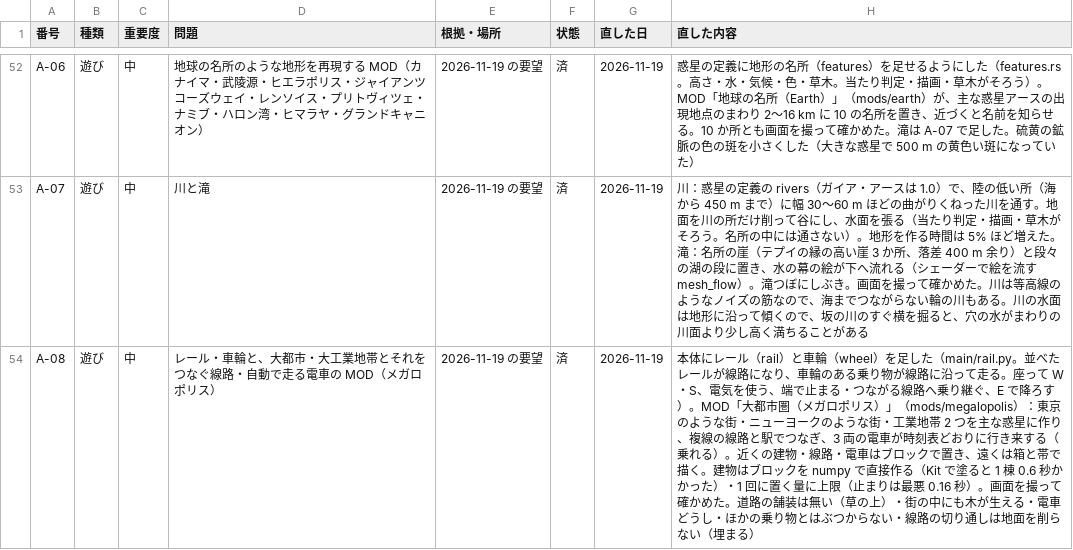
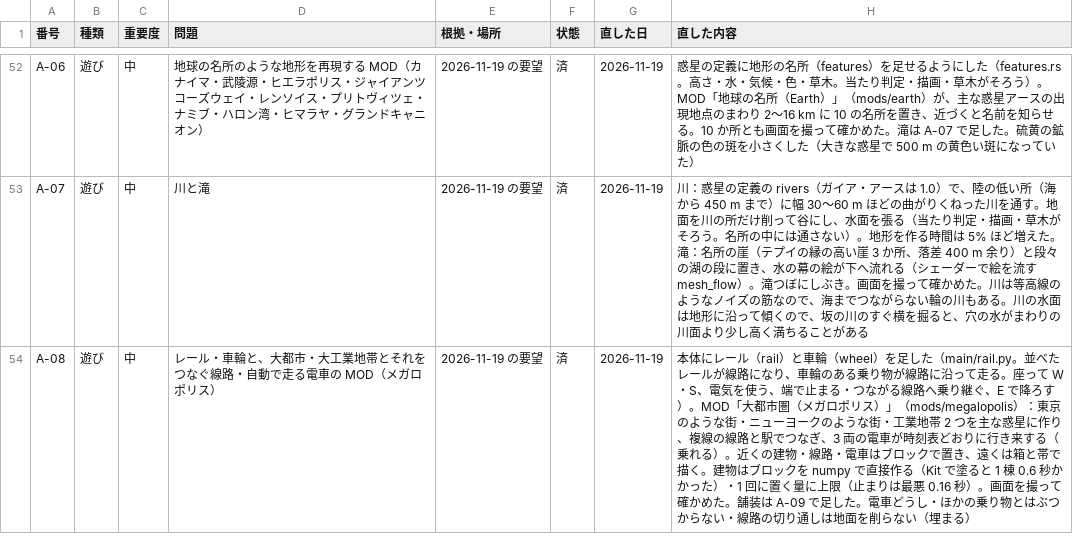
Before and after one commit to cpebach/alpedia, a CSV file: docs/Alpedia_Phase3_問題点一覧.csv, drawn as a sheet; only a part is shown, gaps mark what is left out; the diff covers the shown part only.

```diff
--- a/docs/Alpedia_Phase3_問題点一覧.csv
+++ b/docs/Alpedia_Phase3_問題点一覧.csv
@@ -53,2 +53,2 @@ A-06,遊び,中,地球の名所のような地形を再現する MOD（カナイ
 A-07,遊び,中,川と滝,2026-11-19 の要望,済,2026-11-19,川：惑星の定義の rivers（ガイア・アースは 1.0）で、陸の低い所（海から 450 m まで）に幅 30〜60 m ほどの曲がりくねった川を通す。地面を川の所だけ削って谷にし、水面を張る（当たり判定・描画・草木がそろう。名所の中には通さない）。地形を作る時間は 5% ほど増えた。滝：名所の崖（テプイの縁の高い崖 3 か所、落差 400 m 余り）と段々の湖の段に置き、水の幕の絵が下へ流れる（シェーダーで絵を流す mesh_flow）。滝つぼにしぶき。画面を撮って確かめた。川は等高線のようなノイズの筋なので、海までつながらない輪の川もある。川の水面は地形に沿って傾くので、坂の川のすぐ横を掘ると、穴の水がまわりの川面より少し高く満ちることがある
-A-08,遊び,中,レール・車輪と、大都市・大工業地帯とそれをつなぐ線路・自動で走る電車の MOD（メガロポリス）,2026-11-19 の要望,済,2026-11-19,本体にレール（rail）と車輪（wheel）を足した（main/rail.py。並べたレールが線路になり、車輪のある乗り物が線路に沿って走る。座って W・S、電気を使う、端で止まる・つながる線路へ乗り継ぐ、E で降ろす）。MOD「大都市圏（メガロポリス）」（mods/megalopolis）：東京のような街・ニューヨークのような街・工業地帯 2 つを主な惑星に作り、複線の線路と駅でつなぎ、3 両の電車が時刻表どおりに行き来する（乗れる）。近くの建物・線路・電車はブロックで置き、遠くは箱と帯で描く。建物はブロックを numpy で直接作る（Kit で塗ると 1 棟 0.6 秒かかった）・1 回に置く量に上限（止まりは最悪 0.16 秒）。画面を撮って確かめた。道路の舗装は無い（草の上）・街の中にも木が生える・電車どうし・ほかの乗り物とはぶつからない・線路の切り通しは地面を削らない（埋まる）
+A-08,遊び,中,レール・車輪と、大都市・大工業地帯とそれをつなぐ線路・自動で走る電車の MOD（メガロポリス）,2026-11-19 の要望,済,2026-11-19,本体にレール（rail）と車輪（wheel）を足した（main/rail.py。並べたレールが線路になり、車輪のある乗り物が線路に沿って走る。座って W・S、電気を使う、端で止まる・つながる線路へ乗り継ぐ、E で降ろす）。MOD「大都市圏（メガロポリス）」（mods/megalopolis）：東京のような街・ニューヨークのような街・工業地帯 2 つを主な惑星に作り、複線の線路と駅でつなぎ、3 両の電車が時刻表どおりに行き来する（乗れる）。近くの建物・線路・電車はブロックで置き、遠くは箱と帯で描く。建物はブロックを numpy で直接作る（Kit で塗ると 1 棟 0.6 秒かかった）・1 回に置く量に上限（止まりは最悪 0.16 秒）。画面を撮って確かめた。舗装は A-09 で足した。電車どうし・ほかの乗り物とはぶつからない・線路の切り通しは地面を削らない（埋まる）
```
Also changed, not shown: 1 added row elsewhere in this file, 11 other files.
